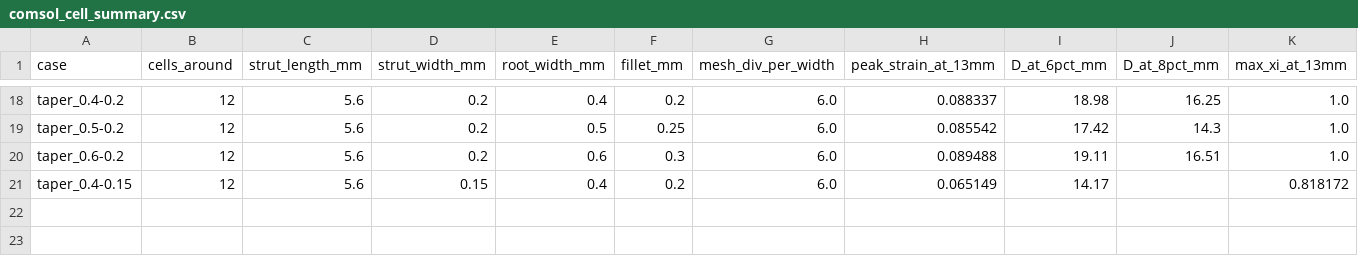
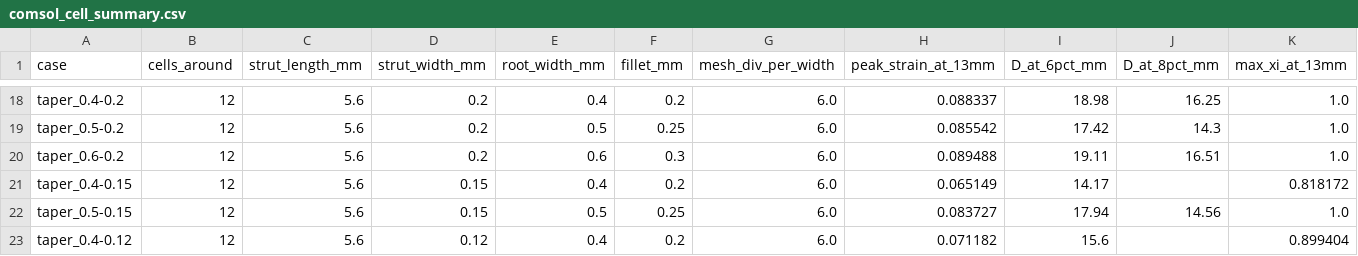
Before and after one commit to yuna-li0822/valvebench, a CSV file: aipv/heart_valve_project/experiments/comsol_cell_summary.csv, drawn as a sheet; only a part is shown, gaps mark what is left out; rows hold the shown columns only; the diff names each change by its address in the sheet, - before the commit and + after, or states it on an @@ line.

```diff
--- a/aipv/heart_valve_project/experiments/comsol_cell_summary.csv
+++ b/aipv/heart_valve_project/experiments/comsol_cell_summary.csv
+row 22: taper_0.5-0.15 | 12 | 5.6 | 0.15 | 0.5 | 0.25 | 6.0 | 0.083727 | 17.94 | 14.56 | 1.0
+row 23: taper_0.4-0.12 | 12 | 5.6 | 0.12 | 0.4 | 0.2 | 6.0 | 0.071182 | 15.6 |  | 0.899404
```
Also changed, not shown: 29 other files.
